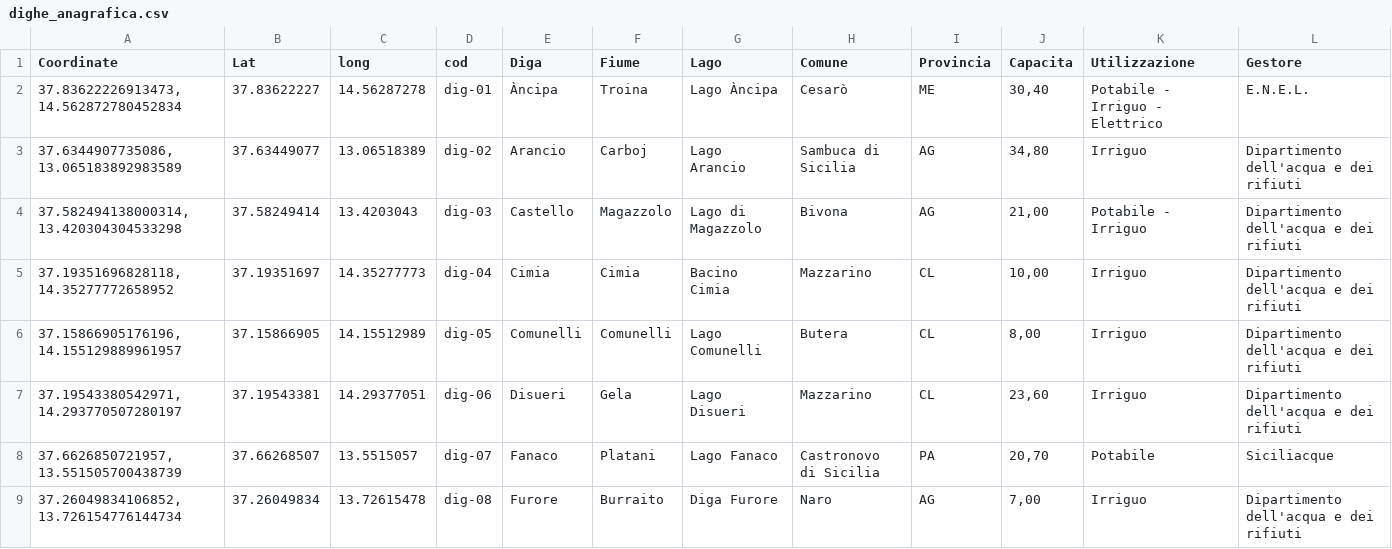
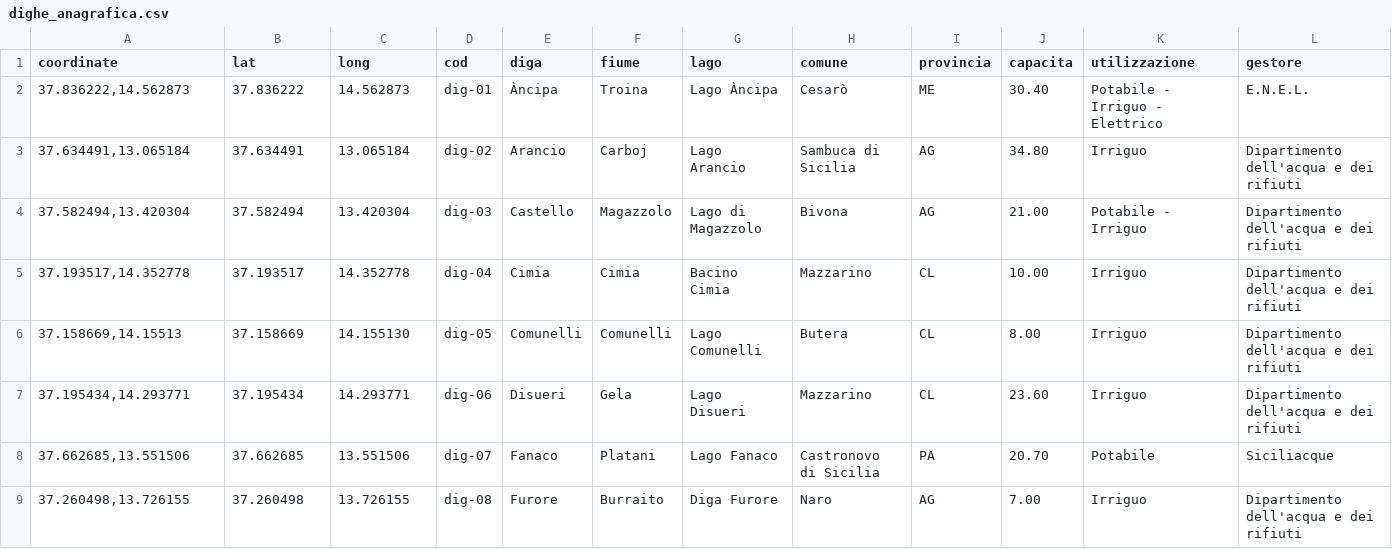
Before and after one commit to opendatasicilia/emergenza-idrica-sicilia, a CSV file: risorse/dighe_anagrafica.csv, drawn as a sheet; only a part is shown; the diff covers the shown part only.

Commit message:
close #26

```diff
--- a/risorse/dighe_anagrafica.csv
+++ b/risorse/dighe_anagrafica.csv
@@ -1,9 +1,9 @@
-Coordinate,Lat,long,cod,Diga,Fiume,Lago,Comune,Provincia,Capacita,Utilizzazione,Gestore
-"37.83622226913473, 14.562872780452834",37.83622227,14.56287278,dig-01,Àncipa,Troina,Lago Àncipa,Cesarò,ME,"30,40",Potabile - Irriguo - Elettrico,E.N.E.L.
-"37.6344907735086, 13.065183892983589",37.63449077,13.06518389,dig-02,Arancio,Carboj,Lago Arancio,Sambuca di Sicilia,AG,"34,80",Irriguo,Dipartimento dell'acqua e dei rifiuti
-"37.582494138000314, 13.420304304533298",37.58249414,13.4203043,dig-03,Castello,Magazzolo,Lago di Magazzolo,Bivona,AG,"21,00",Potabile - Irriguo,Dipartimento dell'acqua e dei rifiuti
-"37.19351696828118, 14.35277772658952",37.19351697,14.35277773,dig-04,Cimia,Cimia,Bacino Cimia,Mazzarino,CL,"10,00",Irriguo,Dipartimento dell'acqua e dei rifiuti
-"37.15866905176196, 14.155129889961957",37.15866905,14.15512989,dig-05,Comunelli,Comunelli,Lago Comunelli,Butera,CL,"8,00",Irriguo,Dipartimento dell'acqua e dei rifiuti
-"37.19543380542971, 14.293770507280197",37.19543381,14.29377051,dig-06,Disueri,Gela,Lago Disueri,Mazzarino,CL,"23,60",Irriguo,Dipartimento dell'acqua e dei rifiuti
-"37.6626850721957, 13.551505700438739",37.66268507,13.5515057,dig-07,Fanaco,Platani,Lago Fanaco,Castronovo di Sicilia,PA,"20,70",Potabile,Siciliacque
-"37.26049834106852, 13.726154776144734",37.26049834,13.72615478,dig-08,Furore,Burraito,Diga Furore,Naro,AG,"7,00",Irriguo,Dipartimento dell'acqua e dei rifiuti
+coordinate,lat,long,cod,diga,fiume,lago,comune,provincia,capacita,utilizzazione,gestore
+"37.836222,14.562873",37.836222,14.562873,dig-01,Àncipa,Troina,Lago Àncipa,Cesarò,ME,30.40,Potabile - Irriguo - Elettrico,E.N.E.L.
+"37.634491,13.065184",37.634491,13.065184,dig-02,Arancio,Carboj,Lago Arancio,Sambuca di Sicilia,AG,34.80,Irriguo,Dipartimento dell'acqua e dei rifiuti
+"37.582494,13.420304",37.582494,13.420304,dig-03,Castello,Magazzolo,Lago di Magazzolo,Bivona,AG,21.00,Potabile - Irriguo,Dipartimento dell'acqua e dei rifiuti
+"37.193517,14.352778",37.193517,14.352778,dig-04,Cimia,Cimia,Bacino Cimia,Mazzarino,CL,10.00,Irriguo,Dipartimento dell'acqua e dei rifiuti
+"37.158669,14.15513",37.158669,14.155130,dig-05,Comunelli,Comunelli,Lago Comunelli,Butera,CL,8.00,Irriguo,Dipartimento dell'acqua e dei rifiuti
+"37.195434,14.293771",37.195434,14.293771,dig-06,Disueri,Gela,Lago Disueri,Mazzarino,CL,23.60,Irriguo,Dipartimento dell'acqua e dei rifiuti
+"37.662685,13.551506",37.662685,13.551506,dig-07,Fanaco,Platani,Lago Fanaco,Castronovo di Sicilia,PA,20.70,Potabile,Siciliacque
+"37.260498,13.726155",37.260498,13.726155,dig-08,Furore,Burraito,Diga Furore,Naro,AG,7.00,Irriguo,Dipartimento dell'acqua e dei rifiuti
```
Also changed, not shown: 87 edited cells elsewhere in this file.
